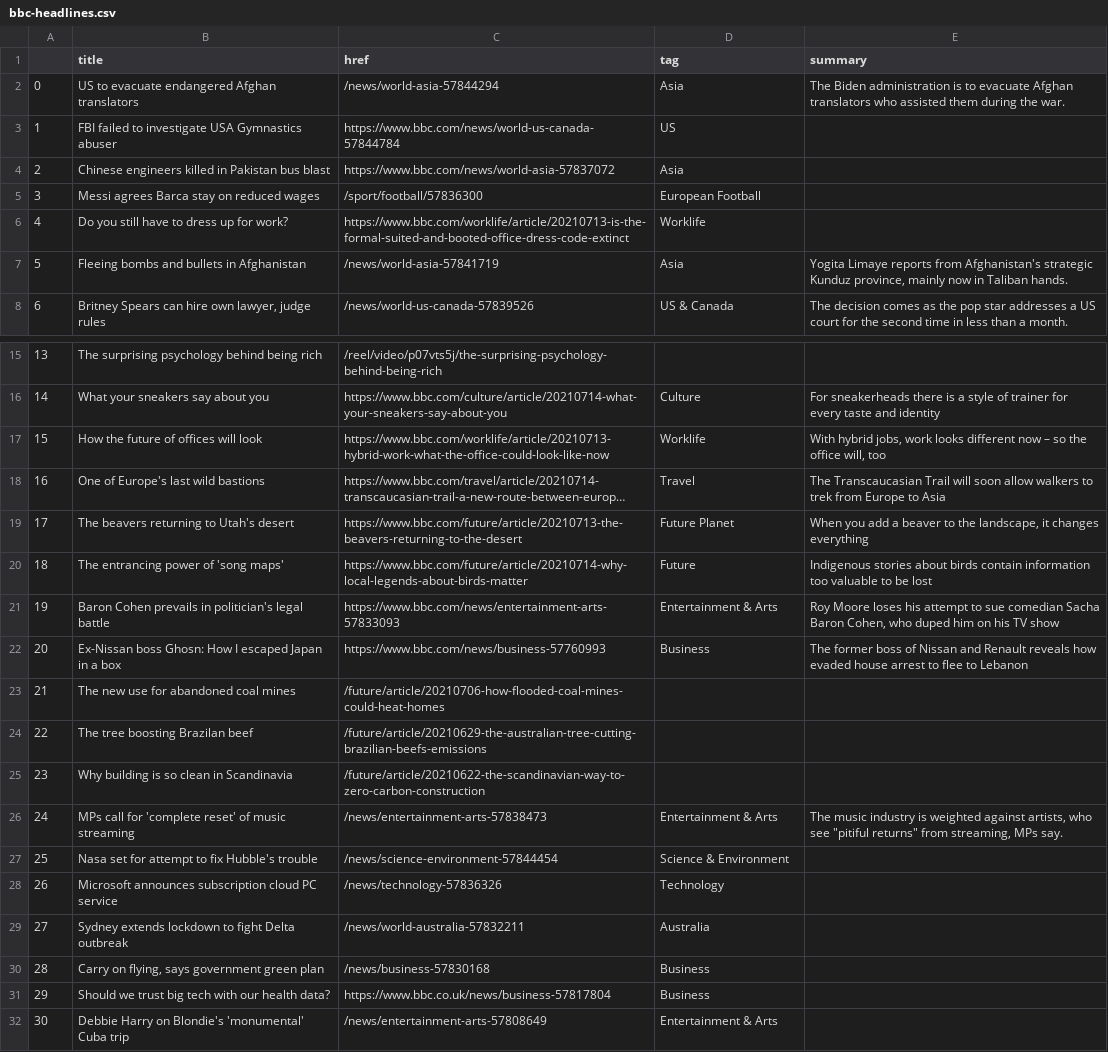
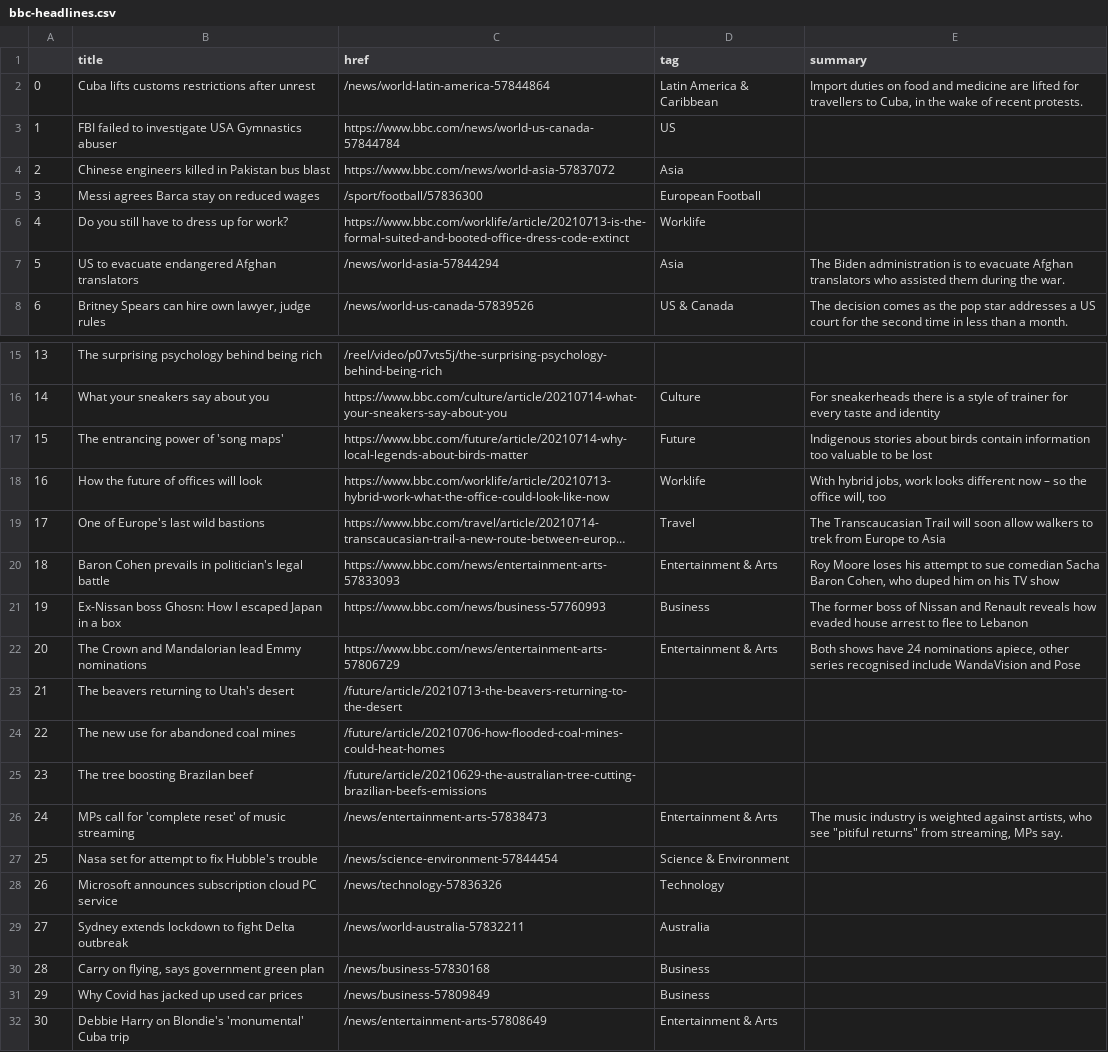
Before and after one commit to bujanowski/automated-scraper, a CSV file: bbc-headlines.csv, drawn as a sheet; only a part is shown, gaps mark what is left out; long unchanged cells end in …; removed rows and columns are numbered as before the commit, all else as after; the diff names each change by its address in the sheet, - before the commit and + after, or states it on an @@ line.

```diff
--- a/bbc-headlines.csv
+++ b/bbc-headlines.csv
-row 2: 0 | US to evacuate endangered Afghan translators | /news/world-asia-57844294 | Asia | The Biden administration is to evacuate Afghan translators who assisted them during the war.
+row 2: 0 | Cuba lifts customs restrictions after unrest | /news/world-latin-america-57844864 | Latin America & Caribbean | Import duties on food and medicine are lifted for travellers to Cuba, in the wake of recent protests.
-B7 (title): Fleeing bombs and bullets in Afghanistan
+B7 (title): US to evacuate endangered Afghan translators
-C7 (href): /news/world-asia-57841719
+C7 (href): /news/world-asia-57844294
-E7 (summary): Yogita Limaye reports from Afghanistan's strategic Kunduz province, mainly now in Taliban hands.
+E7 (summary): The Biden administration is to evacuate Afghan translators who assisted them during the war.
@@ row 20 moved to row 17: 15 @@
@@ column A renumbered between rows 18 and 25 @@
-row 19: 17 | The beavers returning to Utah's desert | https://www.bbc.com/future/article/20210713-the-beavers-returning-to-the-desert | Future Planet | When you add a beaver to the landscape, it changes everything
+row 22: 20 | The Crown and Mandalorian lead Emmy nominations | https://www.bbc.com/news/entertainment-arts-57806729 | Entertainment & Arts | Both shows have 24 nominations apiece, other series recognised include WandaVision and Pose
+row 23: 21 | The beavers returning to Utah's desert | /future/article/20210713-the-beavers-returning-to-the-desert
-row 25: 23 | Why building is so clean in Scandinavia | /future/article/20210622-the-scandinavian-way-to-zero-carbon-construction
-B31 (title): Should we trust big tech with our health data?
+B31 (title): Why Covid has jacked up used car prices
-C31 (href): https://www.bbc.co.uk/news/business-57817804
+C31 (href): /news/business-57809849
```
